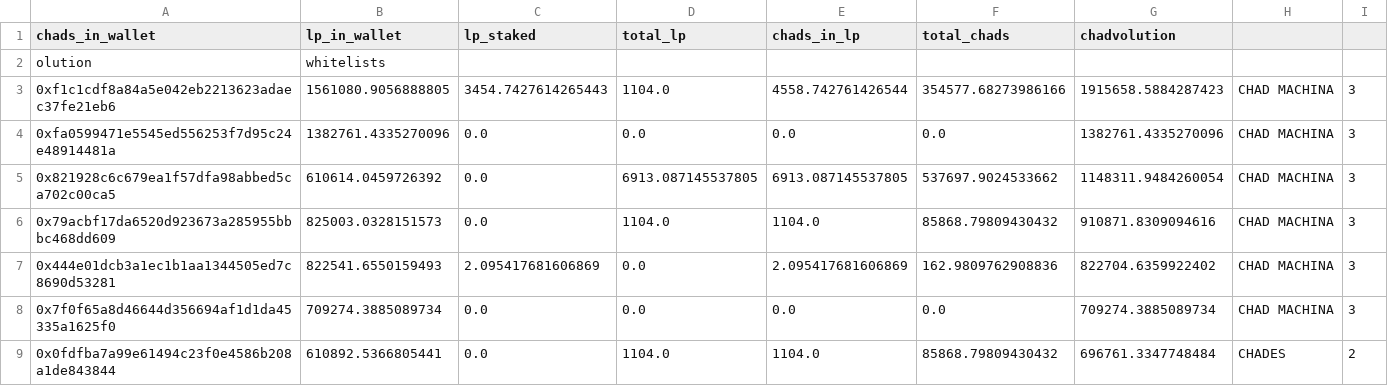
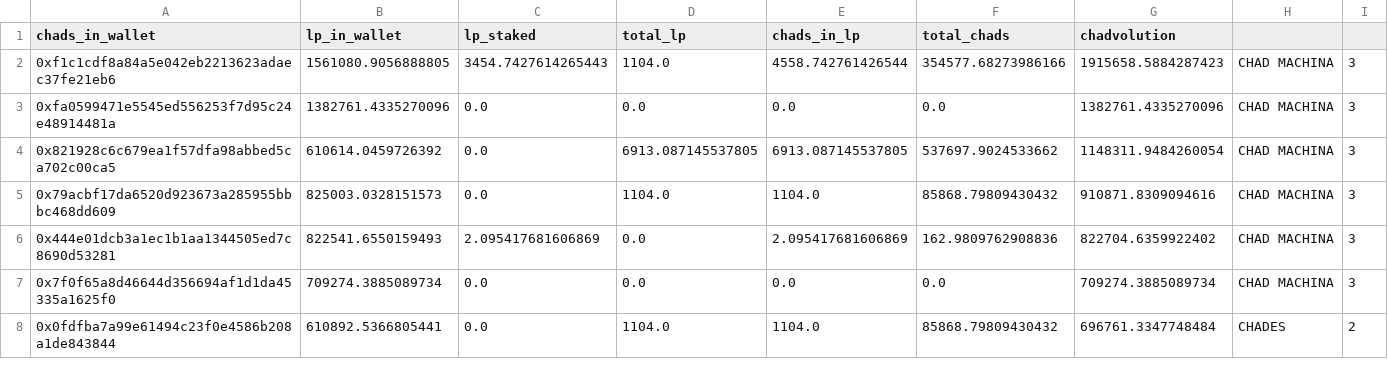
Before and after one commit to chads-vc/stacy_chadvolution_snapshots, a CSV file: chadvolution_snapshot_1603172037.csv, drawn as a sheet; only a part is shown; the diff names each change by its address in the sheet, - before the commit and + after, or states it on an @@ line.

Commit message:
added current snapshots

```diff
--- a/chadvolution_snapshot_1603172037.csv
+++ b/chadvolution_snapshot_1603172037.csv
-row 2: olution | whitelists
```
Also changed, not shown: 1 other file.
